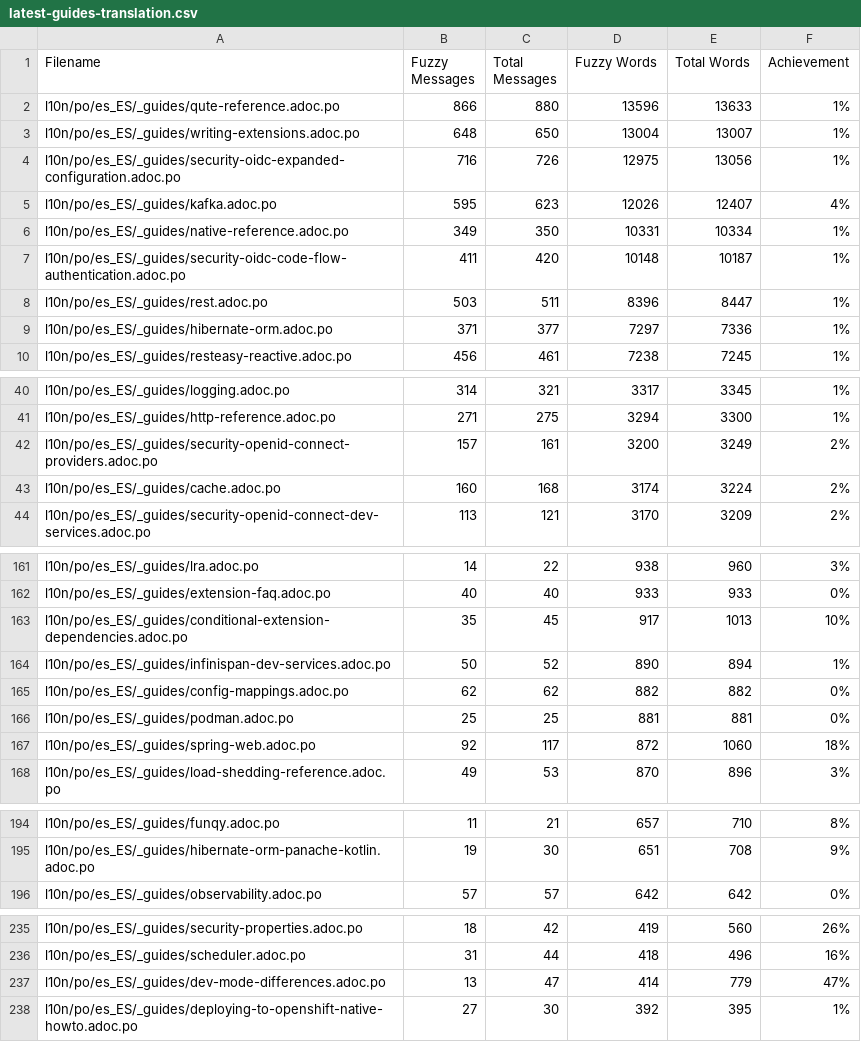
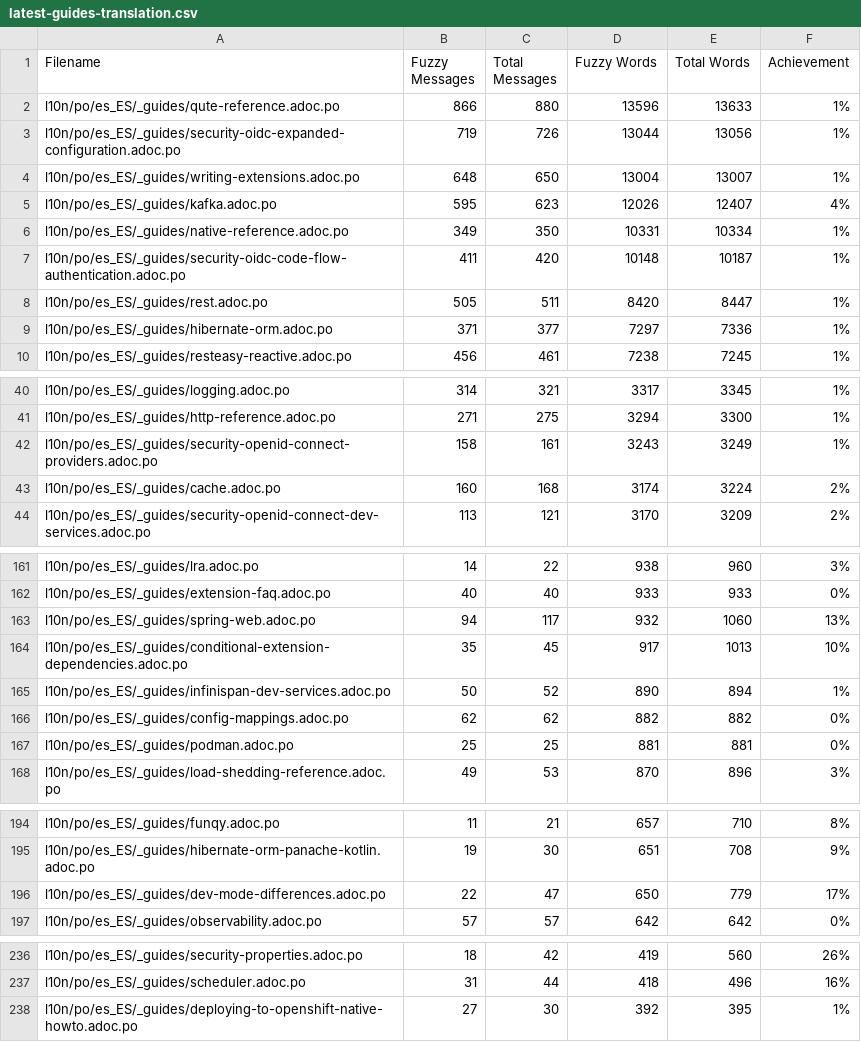
Before and after one commit to quarkusio/es.quarkus.io, a CSV file: l10n/stats/latest-guides-translation.csv, drawn as a sheet; only a part is shown, gaps mark what is left out.

```diff
--- a/l10n/stats/latest-guides-translation.csv
+++ b/l10n/stats/latest-guides-translation.csv
@@ -2,4 +2,4 @@ Filename, Fuzzy Messages, Total Messages, Fuzzy Words, Total Words, Achievement
 l10n/po/es_ES/_guides/qute-reference.adoc.po, 866, 880, 13596, 13633, 1%
+l10n/po/es_ES/_guides/security-oidc-expanded-configuration.adoc.po, 719, 726, 13044, 13056, 1%
 l10n/po/es_ES/_guides/writing-extensions.adoc.po, 648, 650, 13004, 13007, 1%
-l10n/po/es_ES/_guides/security-oidc-expanded-configuration.adoc.po, 716, 726, 12975, 13056, 1%
 l10n/po/es_ES/_guides/kafka.adoc.po, 595, 623, 12026, 12407, 4%
@@ -7,3 +7,3 @@ l10n/po/es_ES/_guides/native-reference.adoc.po, 349, 350, 10331, 10334, 1%
 l10n/po/es_ES/_guides/security-oidc-code-flow-authentication.adoc.po, 411, 420, 10148, 10187, 1%
-l10n/po/es_ES/_guides/rest.adoc.po, 503, 511, 8396, 8447, 1%
+l10n/po/es_ES/_guides/rest.adoc.po, 505, 511, 8420, 8447, 1%
 l10n/po/es_ES/_guides/hibernate-orm.adoc.po, 371, 377, 7297, 7336, 1%
@@ -41,3 +41,3 @@ l10n/po/es_ES/_guides/logging.adoc.po, 314, 321, 3317, 3345, 1%
 l10n/po/es_ES/_guides/http-reference.adoc.po, 271, 275, 3294, 3300, 1%
-l10n/po/es_ES/_guides/security-openid-connect-providers.adoc.po, 157, 161, 3200, 3249, 2%
+l10n/po/es_ES/_guides/security-openid-connect-providers.adoc.po, 158, 161, 3243, 3249, 1%
 l10n/po/es_ES/_guides/cache.adoc.po, 160, 168, 3174, 3224, 2%
@@ -162,2 +162,3 @@ l10n/po/es_ES/_guides/lra.adoc.po, 14, 22, 938, 960, 3%
 l10n/po/es_ES/_guides/extension-faq.adoc.po, 40, 40, 933, 933, 0%
+l10n/po/es_ES/_guides/spring-web.adoc.po, 94, 117, 932, 1060, 13%
 l10n/po/es_ES/_guides/conditional-extension-dependencies.adoc.po, 35, 45, 917, 1013, 10%
@@ -166,3 +167,2 @@ l10n/po/es_ES/_guides/config-mappings.adoc.po, 62, 62, 882, 882, 0%
 l10n/po/es_ES/_guides/podman.adoc.po, 25, 25, 881, 881, 0%
-l10n/po/es_ES/_guides/spring-web.adoc.po, 92, 117, 872, 1060, 18%
 l10n/po/es_ES/_guides/load-shedding-reference.adoc.po, 49, 53, 870, 896, 3%
@@ -195,2 +195,3 @@ l10n/po/es_ES/_guides/funqy.adoc.po, 11, 21, 657, 710, 8%
 l10n/po/es_ES/_guides/hibernate-orm-panache-kotlin.adoc.po, 19, 30, 651, 708, 9%
+l10n/po/es_ES/_guides/dev-mode-differences.adoc.po, 22, 47, 650, 779, 17%
 l10n/po/es_ES/_guides/observability.adoc.po, 57, 57, 642, 642, 0%
@@ -236,3 +237,2 @@ l10n/po/es_ES/_guides/security-properties.adoc.po, 18, 42, 419, 560, 26%
 l10n/po/es_ES/_guides/scheduler.adoc.po, 31, 44, 418, 496, 16%
-l10n/po/es_ES/_guides/dev-mode-differences.adoc.po, 13, 47, 414, 779, 47%
 l10n/po/es_ES/_guides/deploying-to-openshift-native-howto.adoc.po, 27, 30, 392, 395, 1%
```
Also changed, not shown: l10n/stats/main-guides-translation.csv, l10n/stats/misc-translation.csv, 1 other file.
